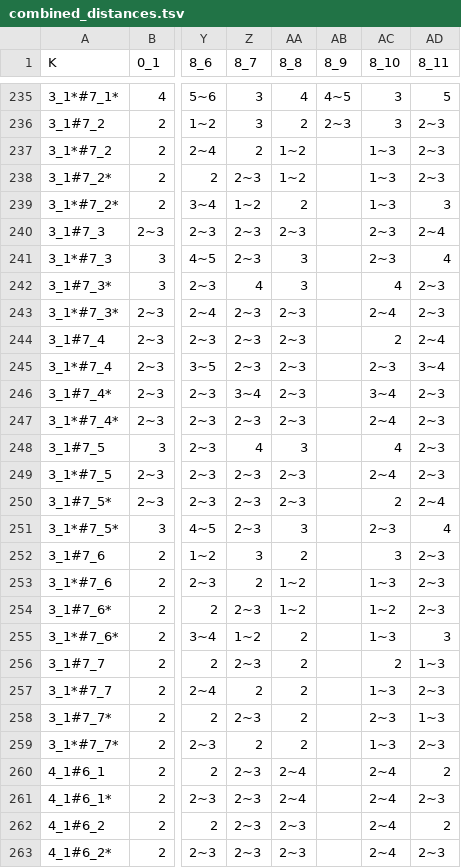
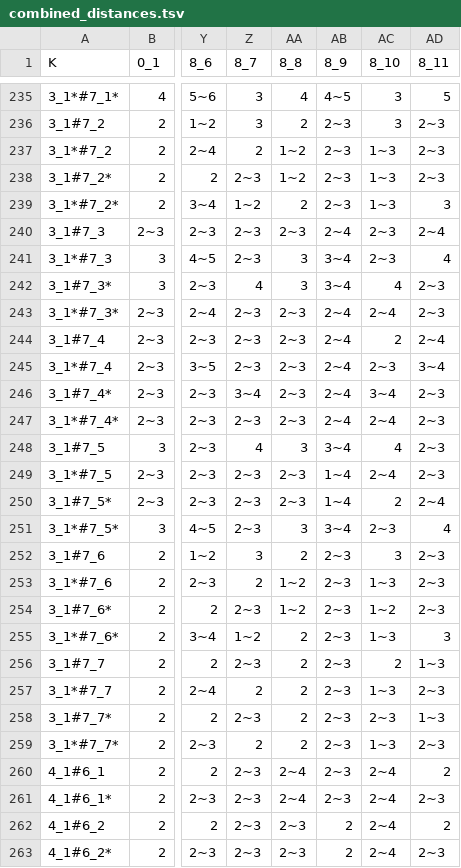
Before and after one commit to designbynumbers/plcurve, a TSV file: data/distances/combined_distances.tsv, drawn as a sheet; only a part is shown, gaps mark what is left out; the diff covers the shown part only; the diff names each change by its address in the sheet, - before the commit and + after, or states it on an @@ line.

Commit message:
make table_34 into tab separated for python joiner script; update joined file

```diff
--- a/data/distances/combined_distances.tsv
+++ b/data/distances/combined_distances.tsv
-AB237:AB239 (8_9): (empty)
+AB237:AB239 (8_9): 2~3
-AB240 (8_9): (empty)
+AB240 (8_9): 2~4
-AB241:AB242 (8_9): (empty)
+AB241:AB242 (8_9): 3~4
-AB243:AB247 (8_9): (empty)
+AB243:AB247 (8_9): 2~4
-AB248 (8_9): (empty)
+AB248 (8_9): 3~4
-AB249:AB250 (8_9): (empty)
+AB249:AB250 (8_9): 1~4
-AB251 (8_9): (empty)
+AB251 (8_9): 3~4
-AB252:AB261 (8_9): (empty)
+AB252:AB261 (8_9): 2~3
-AB262:AB263 (8_9): (empty)
+AB262:AB263 (8_9): 2
```
Also changed, not shown: 33 edited cells elsewhere in this file, data/distances/table_34.tsv.
